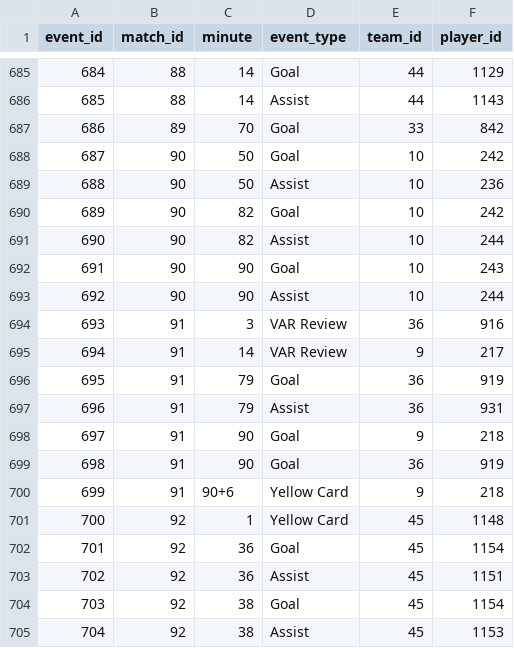
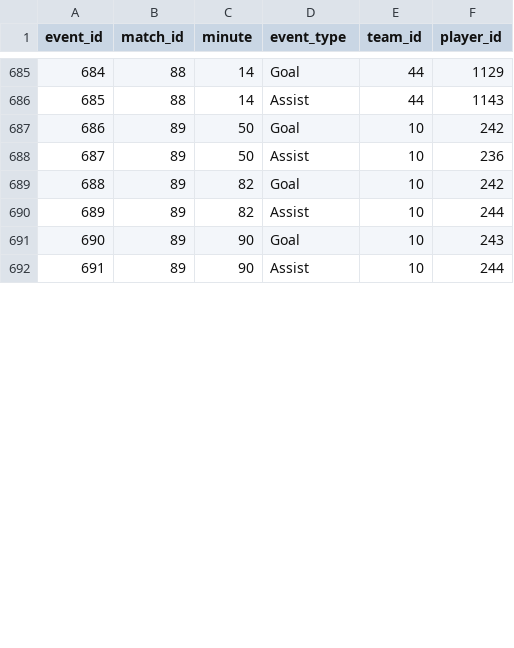
Before and after one commit to Zia-Ur-Rehman10/worldcup-2026-dashboard, a CSV file: raw_data/match_events.csv, drawn as a sheet; only a part is shown, gaps mark what is left out; removed rows and columns are numbered as before the commit, all else as after; the diff covers the shown part only; the diff names each change by its address in the sheet, - before the commit and + after, or states it on an @@ line.

```diff
--- a/raw_data/match_events.csv
+++ b/raw_data/match_events.csv
-row 687: 686 | 89 | 70 | Goal | 33 | 842
@@ column A (event_id) renumbered between rows 687 and 692 @@
-B687:B692 (match_id): 90
+B687:B692 (match_id): 89
-row 694: 693 | 91 | 3 | VAR Review | 36 | 916
-row 695: 694 | 91 | 14 | VAR Review | 9 | 217
-row 696: 695 | 91 | 79 | Goal | 36 | 919
-row 697: 696 | 91 | 79 | Assist | 36 | 931
-row 698: 697 | 91 | 90 | Goal | 9 | 218
-row 699: 698 | 91 | 90 | Goal | 36 | 919
-row 700: 699 | 91 | 90+6 | Yellow Card | 9 | 218
-row 701: 700 | 92 | 1 | Yellow Card | 45 | 1148
-row 702: 701 | 92 | 36 | Goal | 45 | 1154
-row 703: 702 | 92 | 36 | Assist | 45 | 1151
-row 704: 703 | 92 | 38 | Goal | 45 | 1154
-row 705: 704 | 92 | 38 | Assist | 45 | 1153
```
Also changed, not shown: 1 added row and 11 removed rows elsewhere in this file, raw_data/match_lineups.csv, raw_data/match_team_stats.csv, 3 other files.
